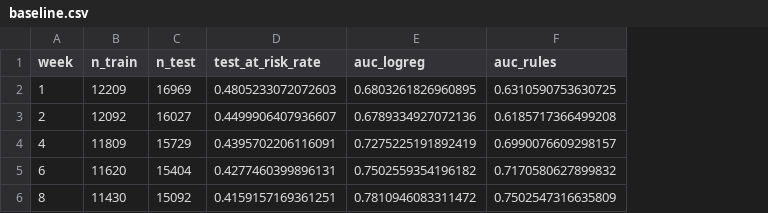
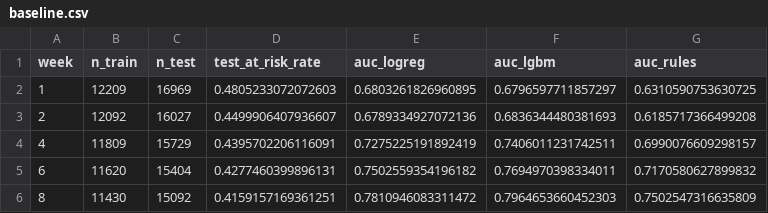
Before and after one commit to sohanroy676/student-risk-agent, a CSV file: docs/baseline.csv, drawn as a sheet; the diff names each change by its address in the sheet, - before the commit and + after, or states it on an @@ line.

```diff
--- a/docs/baseline.csv
+++ b/docs/baseline.csv
+column F (auc_lgbm), rows 2-6: 0.6796597711857297 | 0.6836344480381693 | 0.7406011231742511 | 0.7694970398334011 | 0.7964653660452303
```
Also changed, not shown: 7 other files.
